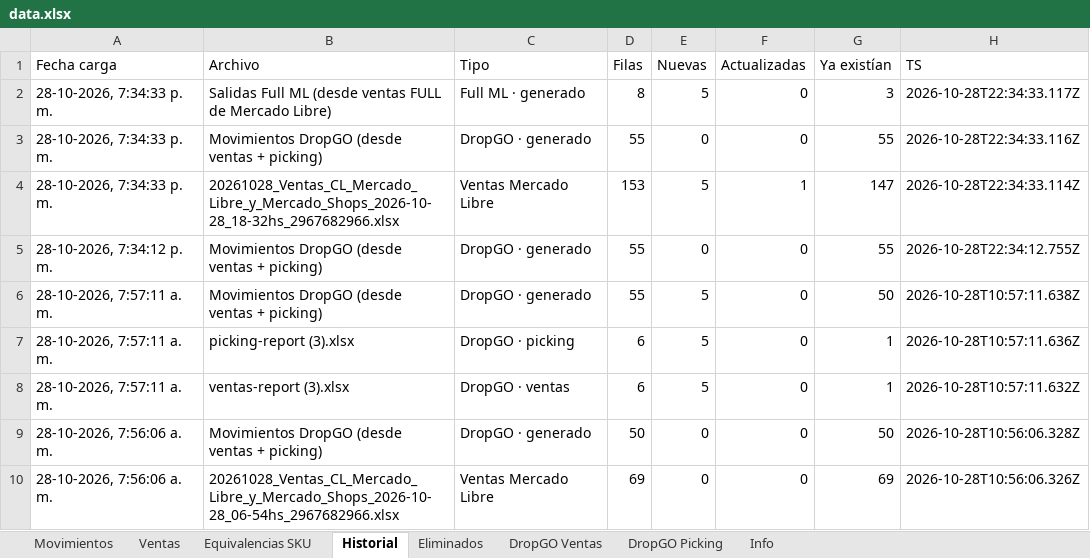
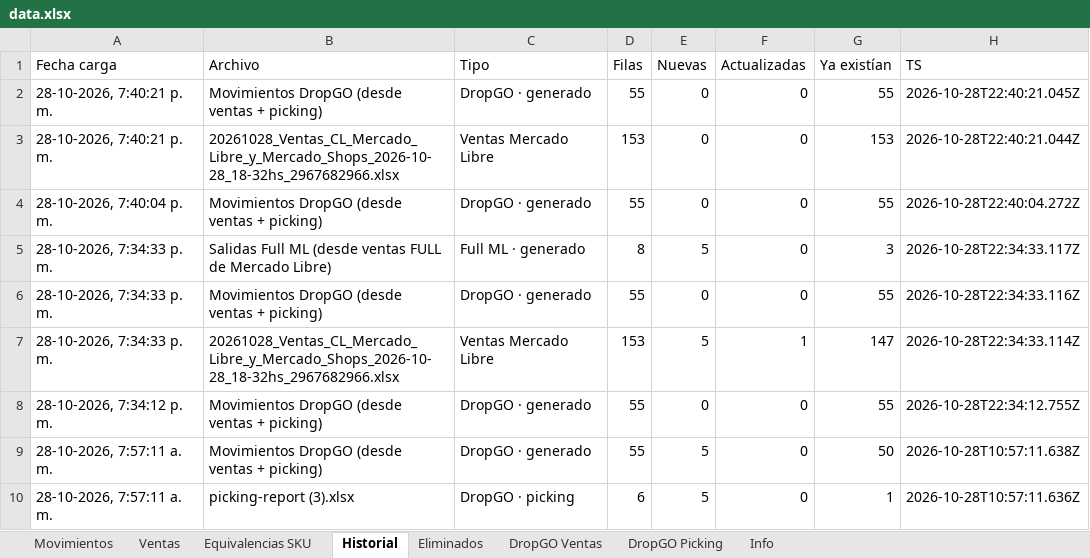
Before and after one commit to alaskanext-blip/ERPvarin, an Excel workbook: data.xlsx, sheet Historial, drawn as a sheet; only a part is shown; the shorter side is filled out with more unchanged rows; values as stored, in another font and other column widths than the file's, no borders; the diff names each change by its address in the sheet, - before the commit and + after, or states it on an @@ line.

Commit message:
Datos Varin 2026-10-28 22:40

```diff
--- a/data.xlsx (sheet Historial)
+++ b/data.xlsx (sheet Historial)
+row 2: 28-10-2026, 7:40:21 p. m. | Movimientos DropGO (desde ventas + picking) | DropGO · generado | 55 | 0 | 0 | 55 | 2026-10-28T22:40:21.045Z
+row 3: 28-10-2026, 7:40:21 p. m. | 20261028_Ventas_CL_Mercado_Libre_y_Mercado_Shops_2026-10-28_18-32hs_2967682966.xlsx | Ventas Mercado Libre | 153 | 0 | 0 | 153 | 2026-10-28T22:40:21.044Z
+row 4: 28-10-2026, 7:40:04 p. m. | Movimientos DropGO (desde ventas + picking) | DropGO · generado | 55 | 0 | 0 | 55 | 2026-10-28T22:40:04.272Z
```
Also changed, not shown: sheet Info.
